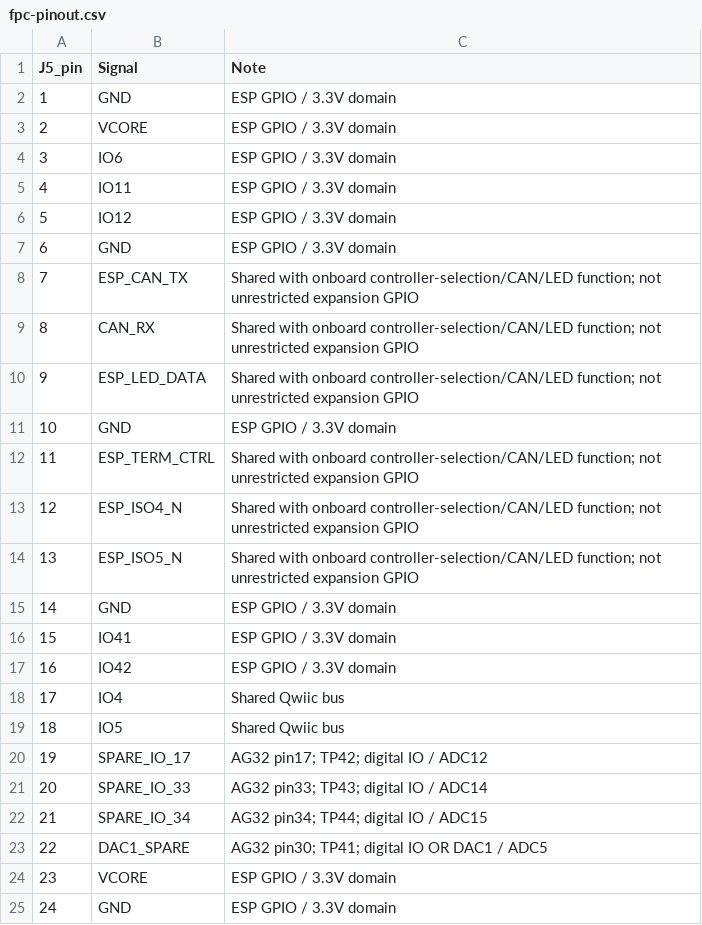
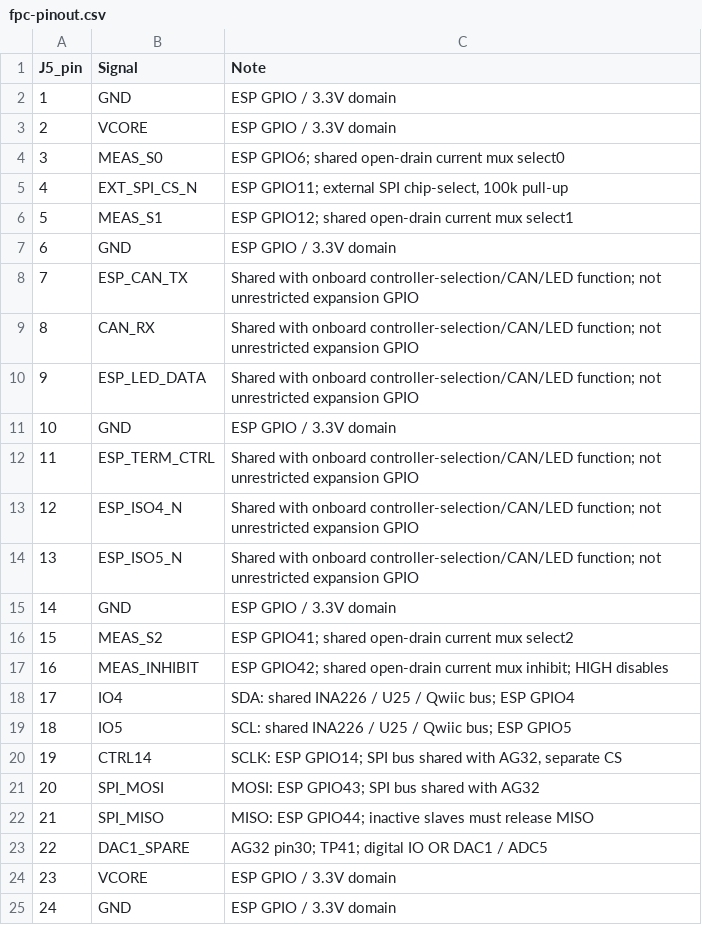
Before and after one commit to andreapiccini/spaghettilab-community, a CSV file: hardware/backbone/bom/lab-v1/fpc-pinout.csv, drawn as a sheet.

Commit message:
Share INA226 and current mux control between ESP32 and AG32; expose external SPI

```diff
--- a/hardware/backbone/bom/lab-v1/fpc-pinout.csv
+++ b/hardware/backbone/bom/lab-v1/fpc-pinout.csv
@@ -3,5 +3,5 @@ J5_pin,Signal,Note
 2,VCORE,ESP GPIO / 3.3V domain
-3,IO6,ESP GPIO / 3.3V domain
-4,IO11,ESP GPIO / 3.3V domain
-5,IO12,ESP GPIO / 3.3V domain
+3,MEAS_S0,ESP GPIO6; shared open-drain current mux select0
+4,EXT_SPI_CS_N,"ESP GPIO11; external SPI chip-select, 100k pull-up"
+5,MEAS_S1,ESP GPIO12; shared open-drain current mux select1
 6,GND,ESP GPIO / 3.3V domain
@@ -15,9 +15,9 @@ J5_pin,Signal,Note
 14,GND,ESP GPIO / 3.3V domain
-15,IO41,ESP GPIO / 3.3V domain
-16,IO42,ESP GPIO / 3.3V domain
-17,IO4,Shared Qwiic bus
-18,IO5,Shared Qwiic bus
-19,SPARE_IO_17,AG32 pin17; TP42; digital IO / ADC12
-20,SPARE_IO_33,AG32 pin33; TP43; digital IO / ADC14
-21,SPARE_IO_34,AG32 pin34; TP44; digital IO / ADC15
+15,MEAS_S2,ESP GPIO41; shared open-drain current mux select2
+16,MEAS_INHIBIT,ESP GPIO42; shared open-drain current mux inhibit; HIGH disables
+17,IO4,SDA: shared INA226 / U25 / Qwiic bus; ESP GPIO4
+18,IO5,SCL: shared INA226 / U25 / Qwiic bus; ESP GPIO5
+19,CTRL14,"SCLK: ESP GPIO14; SPI bus shared with AG32, separate CS"
+20,SPI_MOSI,MOSI: ESP GPIO43; SPI bus shared with AG32
+21,SPI_MISO,MISO: ESP GPIO44; inactive slaves must release MISO
 22,DAC1_SPARE,AG32 pin30; TP41; digital IO OR DAC1 / ADC5
```
Also changed, not shown: hardware/backbone/bom/lab-v1/AG32-pins.csv, hardware/backbone/bom/lab-v1/assembly-variants.csv, 19 other files.
